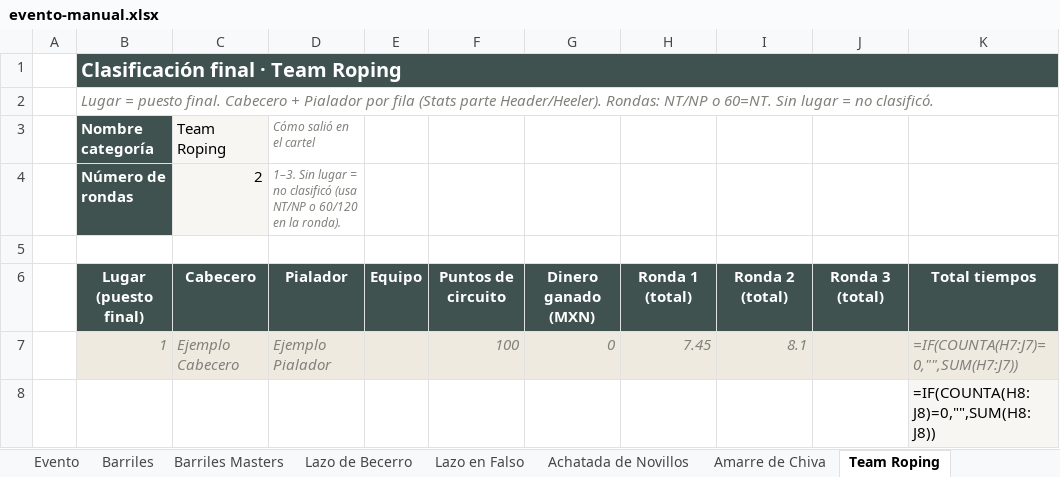
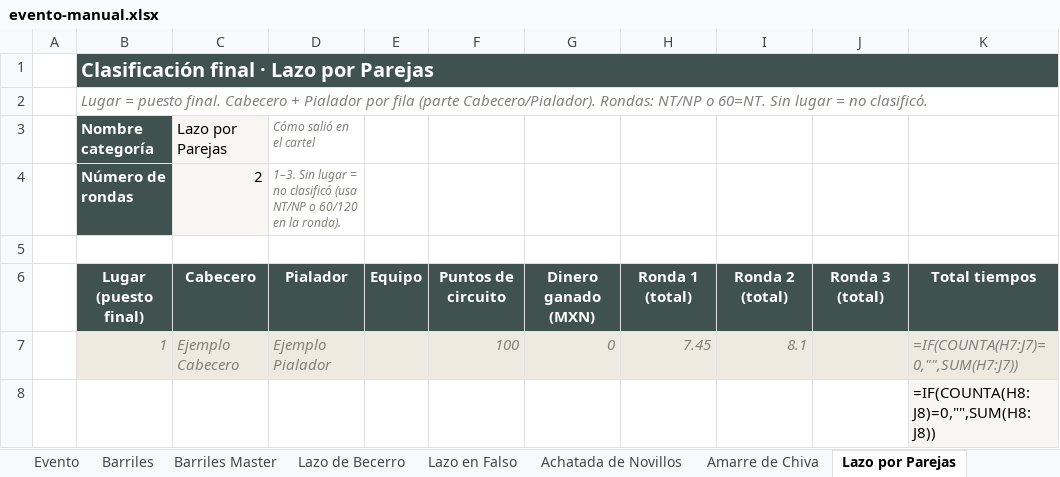
Before and after one commit to EnriqueSotoB/ArenaPro-Stats, an Excel workbook: templates/evento-manual.xlsx, sheet Lazo por Parejas, drawn as a sheet; only a part is shown; values as stored, in another font and other column widths than the file's, no borders; formulas without a stored value are shown as written; the diff names each change by its address in the sheet, - before the commit and + after, or states it on an @@ line.

```diff
--- a/templates/evento-manual.xlsx (sheet Lazo por Parejas)
+++ b/templates/evento-manual.xlsx (sheet Lazo por Parejas)
-sheet tab: Barriles Masters
+sheet tab: Barriles Master
-sheet tab: Team Roping
+sheet tab: Lazo por Parejas
-B1 (Nombre categoría): Clasificación final · Team Roping
+B1 (Nombre categoría): Clasificación final · Lazo por Parejas
-B2 (Nombre categoría): …por fila (Stats parte Header/Heeler). Rondas: NT/NP…
+B2 (Nombre categoría): …por fila (parte Cabecero/Pialador). Rondas: NT/NP…
-C3: Team Roping
+C3: Lazo por Parejas
```
Also changed, not shown: sheet Cómo llenar, sheet Lazo por Parejas Master, sheet Barriles Master, other sheet tabs, 22 other files.
